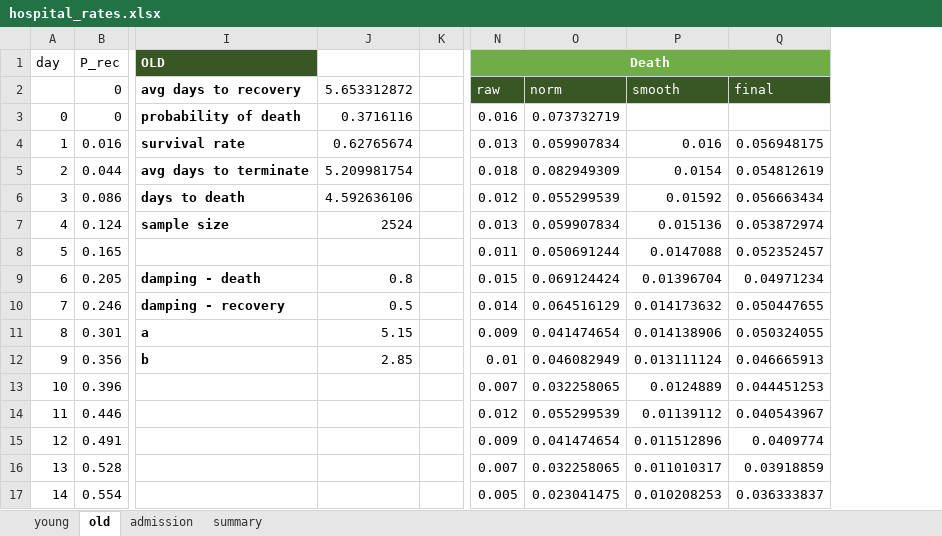
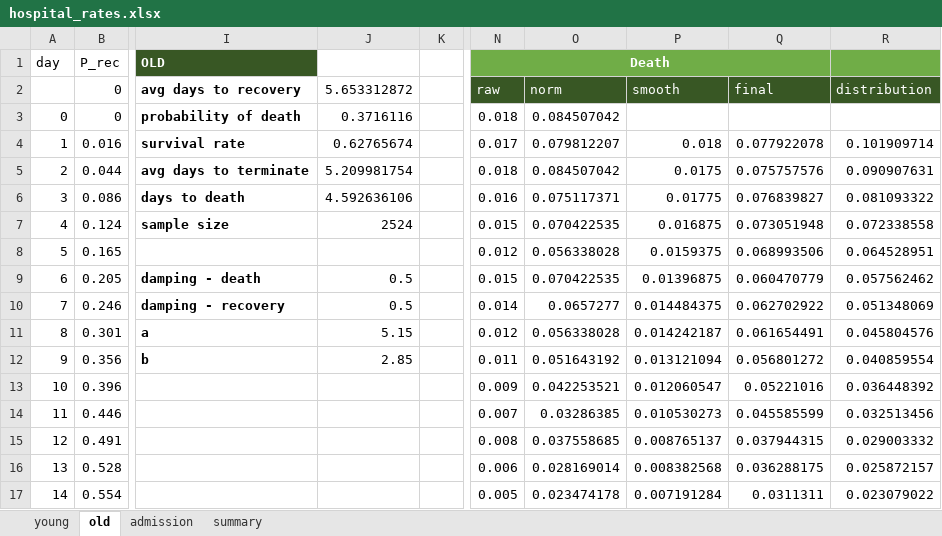
Before and after one commit to zuzancek/corona, an Excel workbook: SEIR_2_wave/data/calibration/hospital_rates.xlsx, sheet old, drawn as a sheet; only a part is shown, gaps mark what is left out; values as stored, in another font and other column widths than the file's, no borders; charts and pictures and table styles not drawn; removed rows and columns are numbered as before the commit, all else as after; the diff covers the shown part only; the diff names each change by its address in the sheet, - before the commit and + after, or states it on an @@ line.

Commit message:
sdsd

```diff
--- a/SEIR_2_wave/data/calibration/hospital_rates.xlsx (sheet old)
+++ b/SEIR_2_wave/data/calibration/hospital_rates.xlsx (sheet old)
-column P, rows 2-17: smooth |  | 0.016 | 0.0154 | 0.01592 | 0.015136 | 0.0147088 | 0.01396704 | 0.014173632 | 0.014138906 | 0.013111124 | 0.0124889 | 0.01139112 | 0.011512896 | 0.011010317 | 0.010208253
-column Q, rows 2-17: final |  | 0.056948175 | 0.054812619 | 0.056663434 | 0.053872974 | 0.052352457 | 0.04971234 | 0.050447655 | 0.050324055 | 0.046665913 | 0.044451253 | 0.040543967 | 0.0409774 | 0.03918859 | 0.036333837
+column P, rows 2-17: smooth |  | 0.018 | 0.0175 | 0.01775 | 0.016875 | 0.0159375 | 0.01396875 | 0.014484375 | 0.014242187 | 0.013121094 | 0.012060547 | 0.010530273 | 0.008765137 | 0.008382568 | 0.007191284
+column Q, rows 2-17: final |  | 0.077922078 | 0.075757576 | 0.076839827 | 0.073051948 | 0.068993506 | 0.060470779 | 0.062702922 | 0.061654491 | 0.056801272 | 0.05221016 | 0.045585599 | 0.037944315 | 0.036288175 | 0.0311311
+column R, rows 2-17: distribution |  | 0.101909714 | 0.090907631 | 0.081093322 | 0.072338558 | 0.064528951 | 0.057562462 | 0.051348069 | 0.045804576 | 0.040859554 | 0.036448392 | 0.032513456 | 0.029003332 | 0.025872157 | 0.023079022
-N3: 0.016
+N3: 0.018
-O3: 0.073732719
+O3: 0.084507042
-N4: 0.013
+N4: 0.017
-O4: 0.059907834
+O4: 0.079812207
-O5: 0.082949309
+O5: 0.084507042
-N6: 0.012
+N6: 0.016
-O6: 0.055299539
+O6: 0.075117371
-N7: 0.013
+N7: 0.015
-O7: 0.059907834
+O7: 0.070422535
-N8: 0.011
+N8: 0.012
-O8: 0.050691244
+O8: 0.056338028
-J9: 0.8
+J9: 0.5
-O9: 0.069124424
+O9: 0.070422535
-O10: 0.064516129
+O10: 0.0657277
-N11: 0.009
+N11: 0.012
-O11: 0.041474654
+O11: 0.056338028
-N12: 0.01
+N12: 0.011
-O12: 0.046082949
+O12: 0.051643192
-N13: 0.007
+N13: 0.009
-O13: 0.032258065
+O13: 0.042253521
-N14: 0.012
+N14: 0.007
-O14: 0.055299539
+O14: 0.03286385
-N15: 0.009
+N15: 0.008
-O15: 0.041474654
+O15: 0.037558685
-N16: 0.007
+N16: 0.006
-O16: 0.032258065
+O16: 0.028169014
-O17: 0.023041475
+O17: 0.023474178
```
Also changed, not shown: 27 edited cells elsewhere in this sheet, sheet young, formulas that keep their value, charts or pictures.
